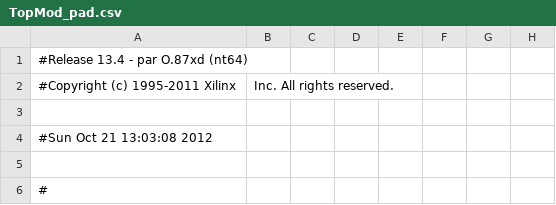
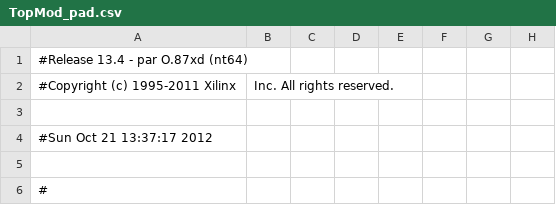
Before and after one commit to Spkordell/FPGAANN, a CSV file: TopMod_pad.csv, drawn as a sheet; only a part is shown; the diff names each change by its address in the sheet, - before the commit and + after, or states it on an @@ line.

```diff
--- a/TopMod_pad.csv
+++ b/TopMod_pad.csv
-A4: #Sun Oct 21 13:03:08 2012
+A4: #Sun Oct 21 13:37:17 2012
```
Also changed, not shown: 55 other files.
